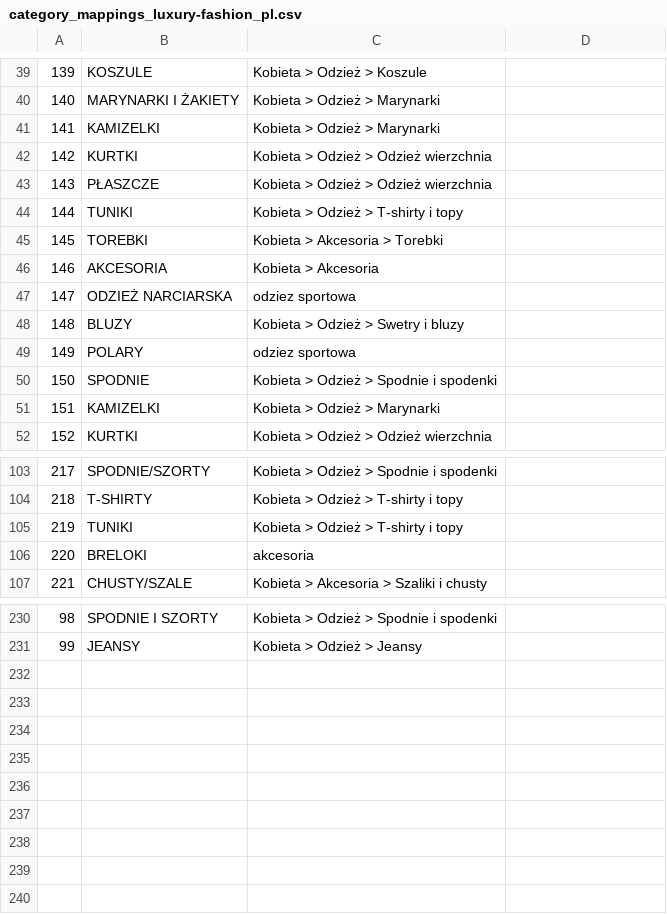
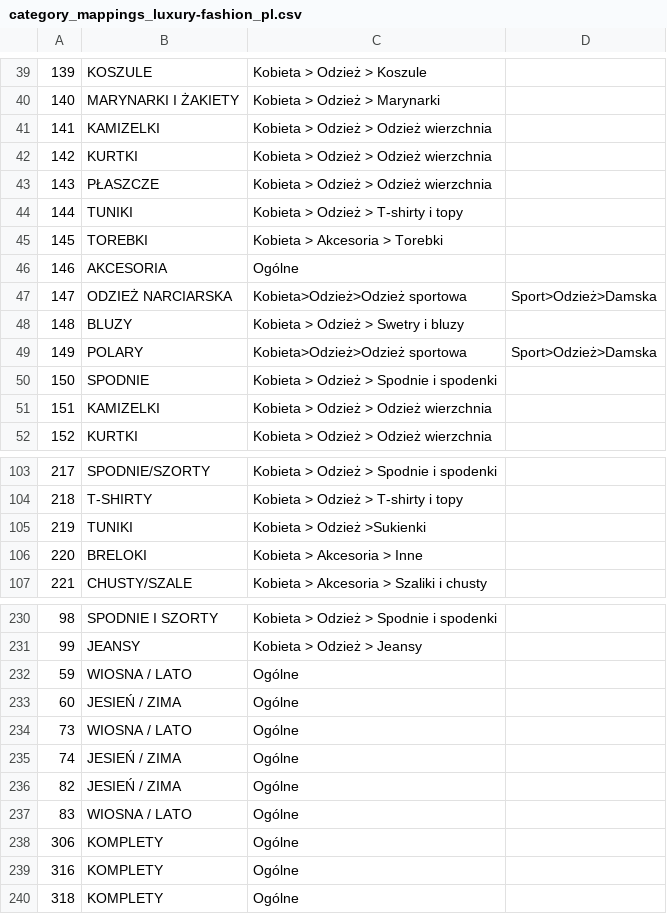
Before and after one commit to pogasanov/thegateway, a CSV file: shoper_pkg/category_mappings_luxury-fashion_pl.csv, drawn as a sheet; only a part is shown, gaps mark what is left out; the diff covers the shown part only.

```diff
--- a/shoper_pkg/category_mappings_luxury-fashion_pl.csv
+++ b/shoper_pkg/category_mappings_luxury-fashion_pl.csv
@@ -40,3 +40,3 @@
 140,MARYNARKI I ŻAKIETY,Kobieta > Odzież > Marynarki,
-141,KAMIZELKI,Kobieta > Odzież > Marynarki,
+141,KAMIZELKI,Kobieta > Odzież > Odzież wierzchnia,
 142,KURTKI,Kobieta > Odzież > Odzież wierzchnia,
@@ -45,8 +45,8 @@
 145,TOREBKI,Kobieta > Akcesoria > Torebki,
-146,AKCESORIA,Kobieta > Akcesoria ,
-147,ODZIEŻ NARCIARSKA,odziez sportowa,
+146,AKCESORIA,Ogólne,
+147,ODZIEŻ NARCIARSKA,Kobieta>Odzież>Odzież sportowa,Sport>Odzież>Damska
 148,BLUZY,Kobieta > Odzież > Swetry i bluzy,
-149,POLARY,odziez sportowa,
+149,POLARY,Kobieta>Odzież>Odzież sportowa,Sport>Odzież>Damska
 150,SPODNIE,Kobieta > Odzież > Spodnie i spodenki,
-151,KAMIZELKI,Kobieta > Odzież > Marynarki,
+151,KAMIZELKI,Kobieta > Odzież > Odzież wierzchnia,
 152,KURTKI,Kobieta > Odzież > Odzież wierzchnia,
@@ -104,4 +104,4 @@
 218,T-SHIRTY,Kobieta > Odzież > T-shirty i topy,
-219,TUNIKI,Kobieta > Odzież > T-shirty i topy,
-220,BRELOKI,akcesoria,
+219,TUNIKI,Kobieta > Odzież >Sukienki,
+220,BRELOKI,Kobieta > Akcesoria > Inne,
 221,CHUSTY/SZALE,Kobieta > Akcesoria > Szaliki i chusty,
@@ -231 +231,10 @@
 99,JEANSY,Kobieta > Odzież > Jeansy,
+59,WIOSNA / LATO,Ogólne,
+60,JESIEŃ / ZIMA,Ogólne,
+73,WIOSNA / LATO,Ogólne,
+74,JESIEŃ / ZIMA,Ogólne,
+82,JESIEŃ / ZIMA,Ogólne,
+83,WIOSNA / LATO,Ogólne,
+306,KOMPLETY,Ogólne,
+316,KOMPLETY,Ogólne,
+318,KOMPLETY,Ogólne,
```
Also changed, not shown: 61 edited cells elsewhere in this file, shoper_pkg/category_mappings_galeriazabawek_com.csv, 1 other file.
